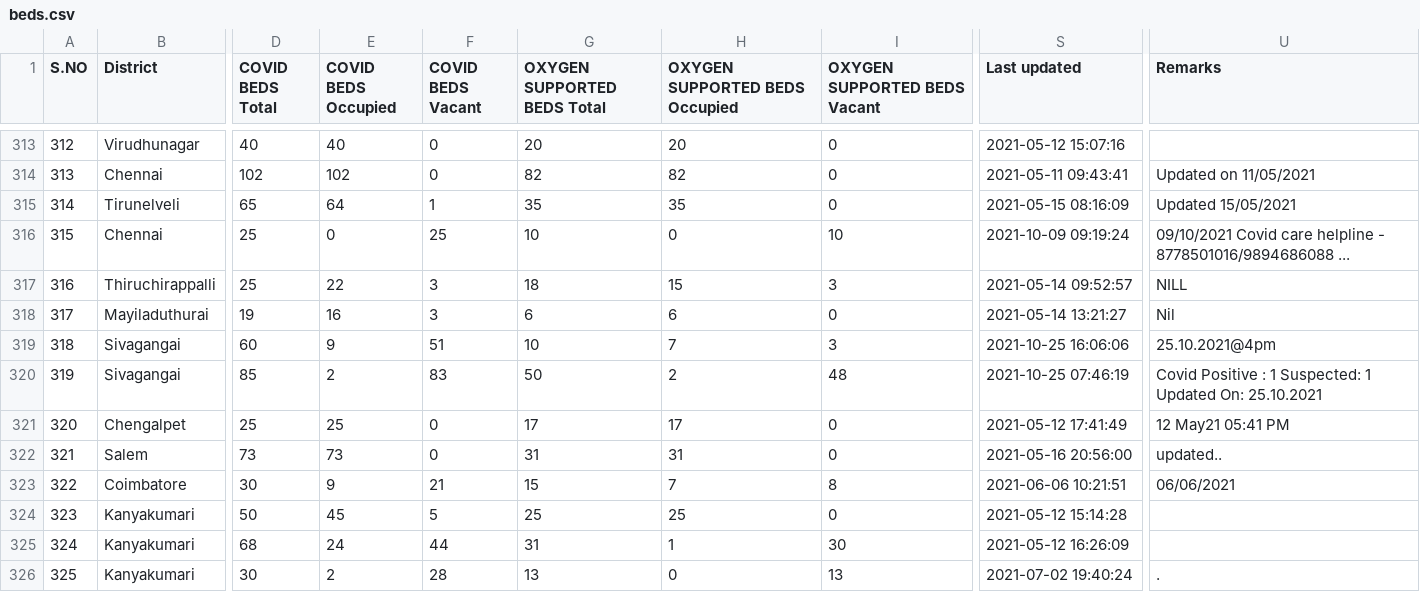
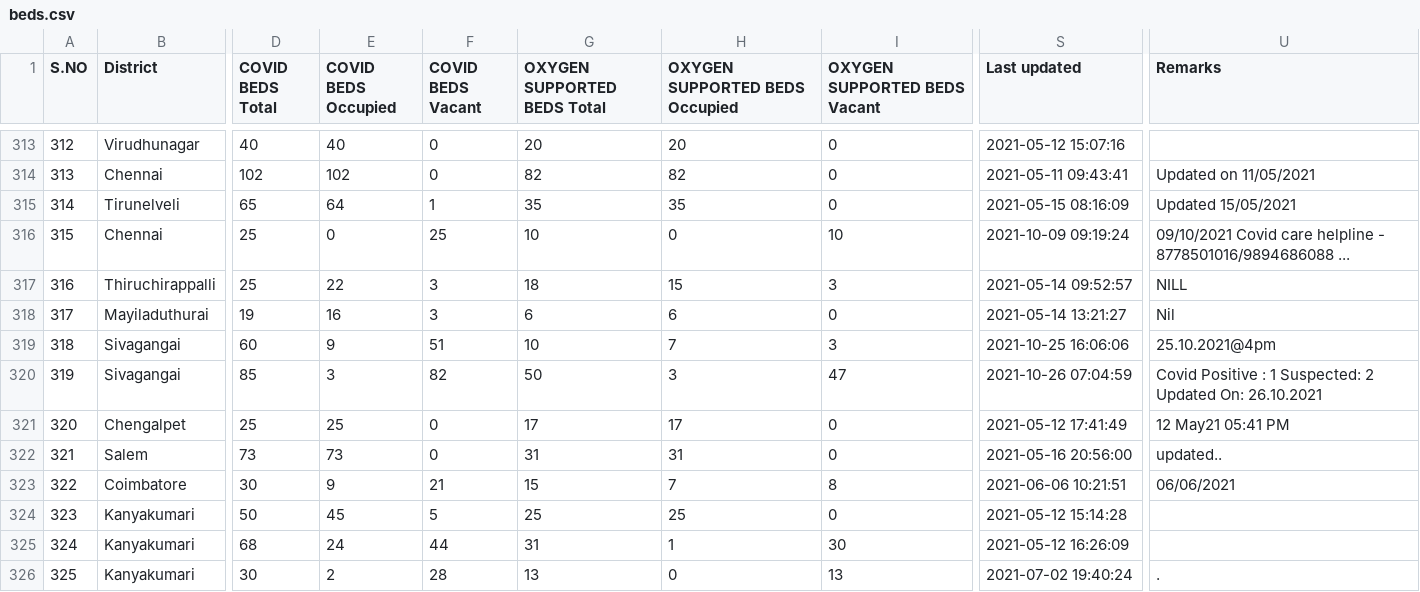
Before and after one commit to stopcoronatn/stopcoronatn.github.io, a CSV file: data/beds.csv, drawn as a sheet; only a part is shown, gaps mark what is left out; the diff names each change by its address in the sheet, - before the commit and + after, or states it on an @@ line.

```diff
--- a/data/beds.csv
+++ b/data/beds.csv
-E320 (COVID BEDS Occupied): 2
+E320 (COVID BEDS Occupied): 3
-F320 (COVID BEDS Vacant): 83
+F320 (COVID BEDS Vacant): 82
-H320 (OXYGEN SUPPORTED BEDS Occupied): 2
+H320 (OXYGEN SUPPORTED BEDS Occupied): 3
-I320 (OXYGEN SUPPORTED BEDS Vacant): 48
+I320 (OXYGEN SUPPORTED BEDS Vacant): 47
-S320 (Last updated): 2021-10-25 07:46:19
+S320 (Last updated): 2021-10-26 07:04:59
-U320 (Remarks): …1 Suspected: 1 Updated On: 25.10.2021
+U320 (Remarks): …1 Suspected: 2 Updated On: 26.10.2021
```
